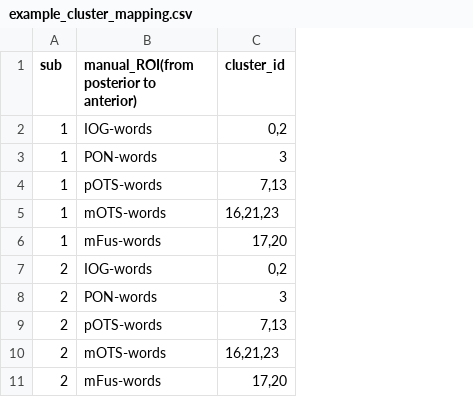
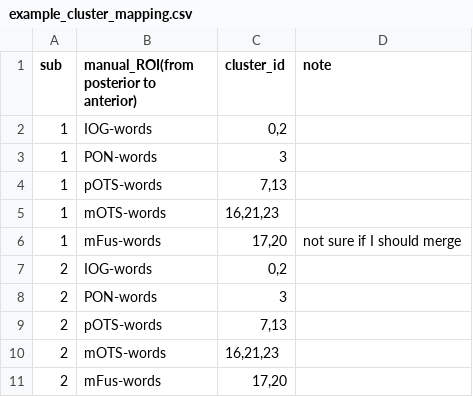
Before and after one commit to readingroi-workshop-2026/app_manual_delineation_helper, a CSV file: example_cluster_mapping.csv, drawn as a sheet; the diff names each change by its address in the sheet, - before the commit and + after, or states it on an @@ line.

```diff
--- a/example_cluster_mapping.csv
+++ b/example_cluster_mapping.csv
+column D (note), row 6: not sure if I should merge
```
Also changed, not shown: 4 other files.
